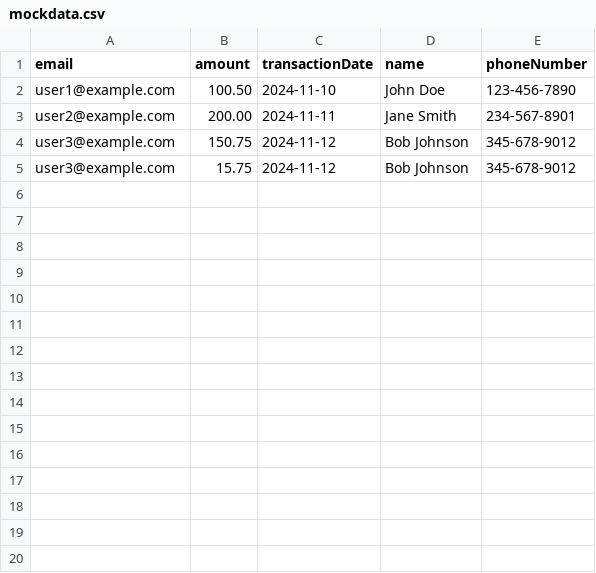
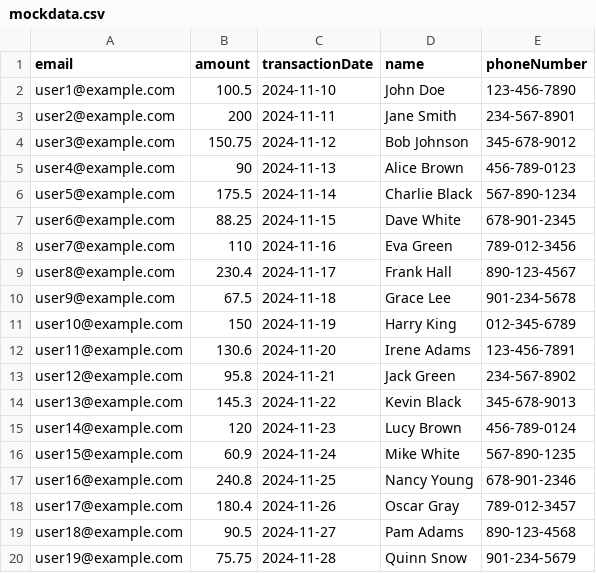
Before and after one commit to mdferdousalam/optimized-server, a CSV file: mockdata.csv, drawn as a sheet; only a part is shown; the diff covers the shown part only.

```diff
--- a/mockdata.csv
+++ b/mockdata.csv
@@ -1,5 +1,20 @@
 email,amount,transactionDate,name,phoneNumber
-user1@example.com,100.50,2024-11-10,John Doe,123-456-7890
-user2@example.com,200.00,2024-11-11,Jane Smith,234-567-8901
+user1@example.com,100.5,2024-11-10,John Doe,123-456-7890
+user2@example.com,200,2024-11-11,Jane Smith,234-567-8901
 user3@example.com,150.75,2024-11-12,Bob Johnson,345-678-9012
-user3@example.com,15.75,2024-11-12,Bob Johnson,345-678-9012
+user4@example.com,90,2024-11-13,Alice Brown,456-789-0123
+user5@example.com,175.5,2024-11-14,Charlie Black,567-890-1234
+user6@example.com,88.25,2024-11-15,Dave White,678-901-2345
+user7@example.com,110,2024-11-16,Eva Green,789-012-3456
+user8@example.com,230.4,2024-11-17,Frank Hall,890-123-4567
+user9@example.com,67.5,2024-11-18,Grace Lee,901-234-5678
+user10@example.com,150,2024-11-19,Harry King,012-345-6789
+user11@example.com,130.6,2024-11-20,Irene Adams,123-456-7891
+user12@example.com,95.8,2024-11-21,Jack Green,234-567-8902
+user13@example.com,145.3,2024-11-22,Kevin Black,345-678-9013
+user14@example.com,120,2024-11-23,Lucy Brown,456-789-0124
+user15@example.com,60.9,2024-11-24,Mike White,567-890-1235
+user16@example.com,240.8,2024-11-25,Nancy Young,678-901-2346
+user17@example.com,180.4,2024-11-26,Oscar Gray,789-012-3457
+user18@example.com,90.5,2024-11-27,Pam Adams,890-123-4568
+user19@example.com,75.75,2024-11-28,Quinn Snow,901-234-5679
```
Also changed, not shown: 11 added rows elsewhere in this file, 8 other files.
